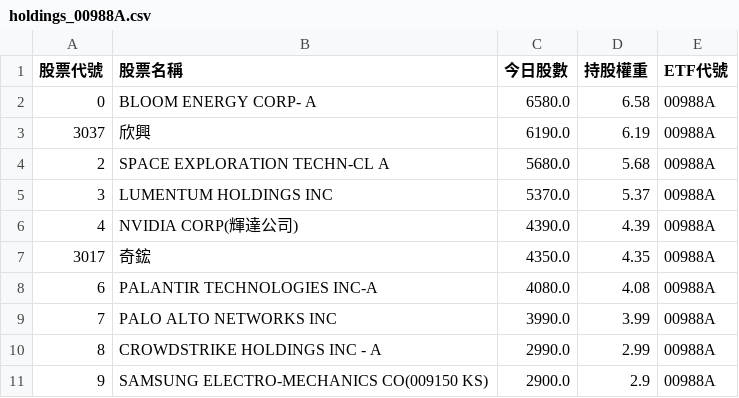
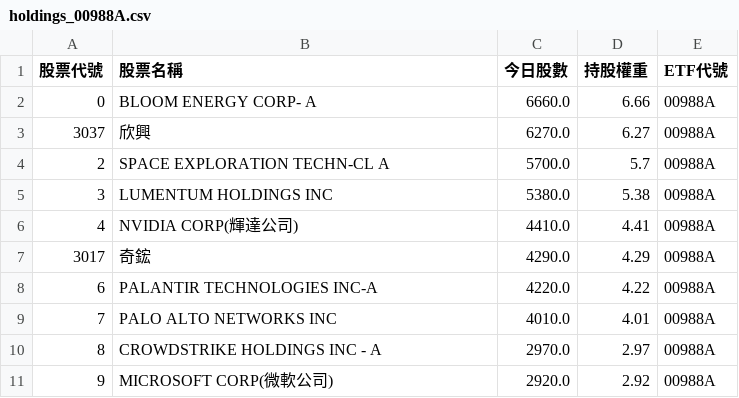
Before and after one commit to caesar263/my-etf-tracker, a CSV file: holdings_00988A.csv, drawn as a sheet.

```diff
--- a/holdings_00988A.csv
+++ b/holdings_00988A.csv
@@ -1,11 +1,11 @@
 股票代號,股票名稱,今日股數,持股權重,ETF代號
-0,BLOOM ENERGY CORP- A,6580.0,6.58,00988A
-3037,欣興,6190.0,6.19,00988A
-2,SPACE EXPLORATION TECHN-CL A,5680.0,5.68,00988A
-3,LUMENTUM HOLDINGS INC,5370.0,5.37,00988A
-4,NVIDIA CORP(輝達公司),4390.0,4.39,00988A
-3017,奇鋐,4350.0,4.35,00988A
-6,PALANTIR TECHNOLOGIES INC-A,4080.0,4.08,00988A
-7,PALO ALTO NETWORKS INC,3990.0,3.99,00988A
-8,CROWDSTRIKE HOLDINGS INC - A,2990.0,2.99,00988A
-9,SAMSUNG ELECTRO-MECHANICS CO(009150 KS),2900.0,2.9,00988A
+0,BLOOM ENERGY CORP- A,6660.0,6.66,00988A
+3037,欣興,6270.0,6.27,00988A
+2,SPACE EXPLORATION TECHN-CL A,5700.0,5.7,00988A
+3,LUMENTUM HOLDINGS INC,5380.0,5.38,00988A
+4,NVIDIA CORP(輝達公司),4410.0,4.41,00988A
+3017,奇鋐,4290.0,4.29,00988A
+6,PALANTIR TECHNOLOGIES INC-A,4220.0,4.22,00988A
+7,PALO ALTO NETWORKS INC,4010.0,4.01,00988A
+8,CROWDSTRIKE HOLDINGS INC - A,2970.0,2.97,00988A
+9,MICROSOFT CORP(微軟公司),2920.0,2.92,00988A
```
Also changed, not shown: final_analysis.csv, holdings_00981A.csv, 14 other files.
